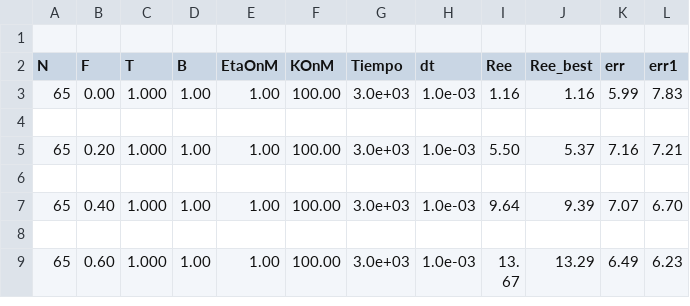
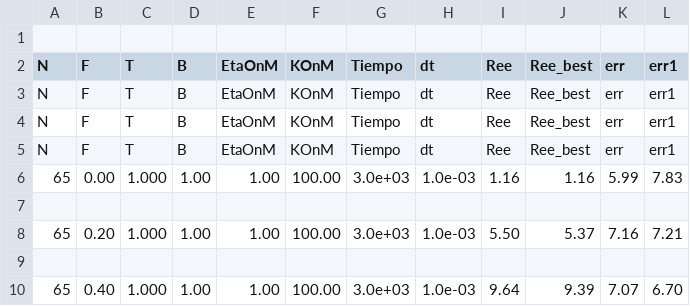
Before and after one commit to 682448/TFIII-P5, a CSV file: Polimero/Data/Ree_T=1_KOnM=100_N=65.csv, drawn as a sheet; only a part is shown; the shorter side is filled out with more unchanged rows.

```diff
--- a/Polimero/Data/Ree_T=1_KOnM=100_N=65.csv
+++ b/Polimero/Data/Ree_T=1_KOnM=100_N=65.csv
@@ -2,2 +2,5 @@
 N,F,T,B,EtaOnM,KOnM,Tiempo,dt,Ree,Ree_best,err,err1
+N,F,T,B,EtaOnM,KOnM,Tiempo,dt,Ree,Ree_best,err,err1
+N,F,T,B,EtaOnM,KOnM,Tiempo,dt,Ree,Ree_best,err,err1
+N,F,T,B,EtaOnM,KOnM,Tiempo,dt,Ree,Ree_best,err,err1
 65, 0.00, 1.000, 1.00, 1.00, 100.00, 3.0e+03, 1.0e-03, 1.16, 1.16, 5.99, 7.83
```
Also changed, not shown: Polimero/Data/Ree_T=1_KOnM=100_N=5.csv, 26 other files.
